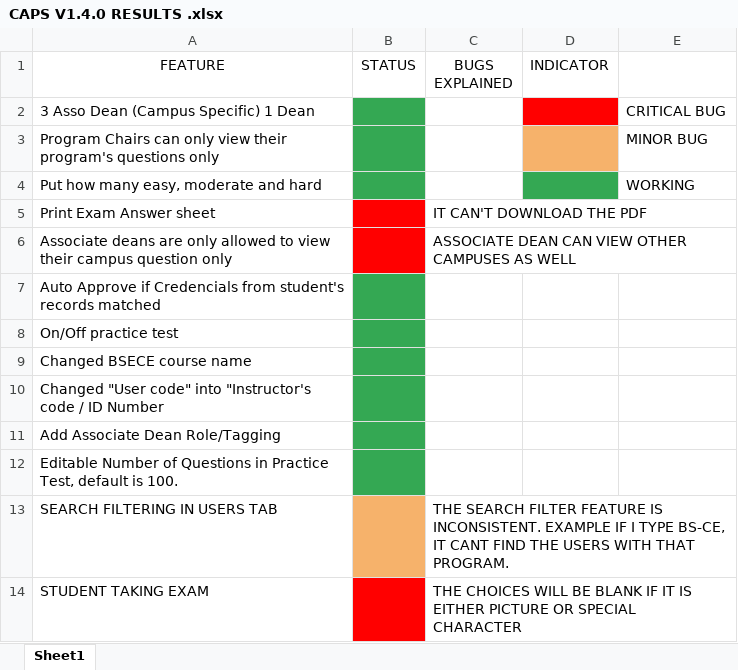
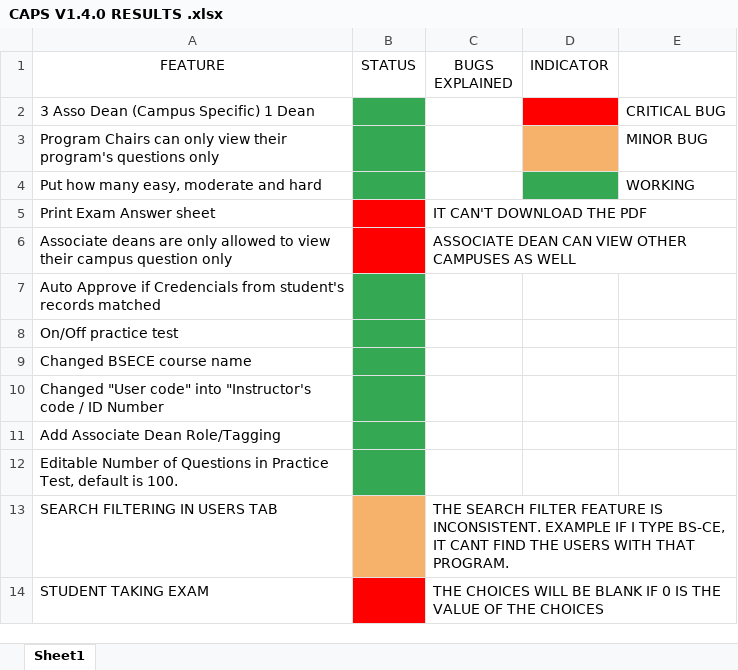
Before and after one commit to kylo18/caps-project-approved-code, an Excel workbook: TESTING ENVIRONMENT RESULTS/CAPS V1.4.0 RESULTS .xlsx, sheet Sheet1, drawn as a sheet; values as stored, in another font and other column widths than the file's, no borders; charts and pictures not drawn; the diff names each change by its address in the sheet, - before the commit and + after, or states it on an @@ line.

Commit message:
Update CAPS V1.4.0 RESULTS .xlsx

```diff
--- a/TESTING ENVIRONMENT RESULTS/CAPS V1.4.0 RESULTS .xlsx (sheet Sheet1)
+++ b/TESTING ENVIRONMENT RESULTS/CAPS V1.4.0 RESULTS .xlsx (sheet Sheet1)
-C14 (BUGS EXPLAINED): …BLANK IF IT IS EITHER PICTURE OR SPECIAL CHARACTER
+C14 (BUGS EXPLAINED): …BLANK IF 0 IS THE VALUE OF THE CHOICES
```
